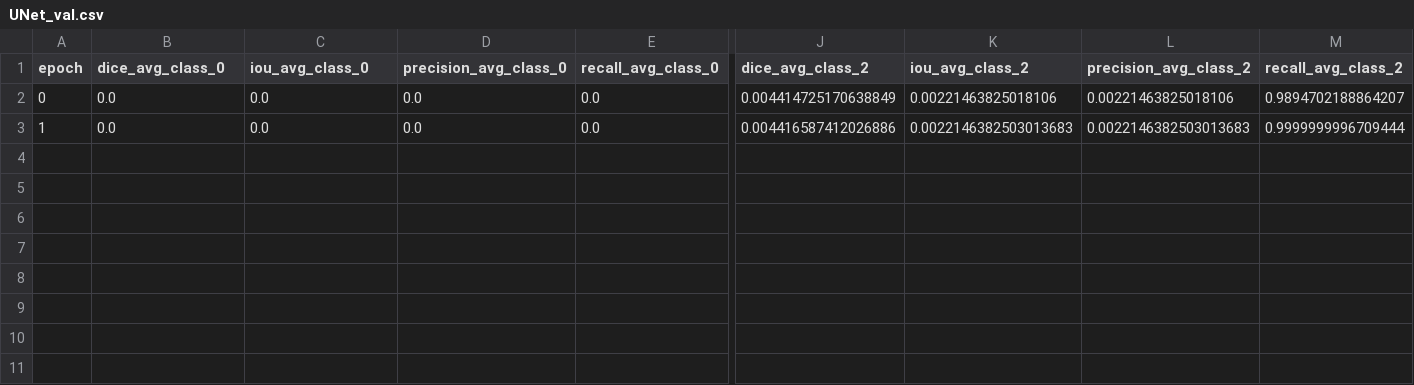
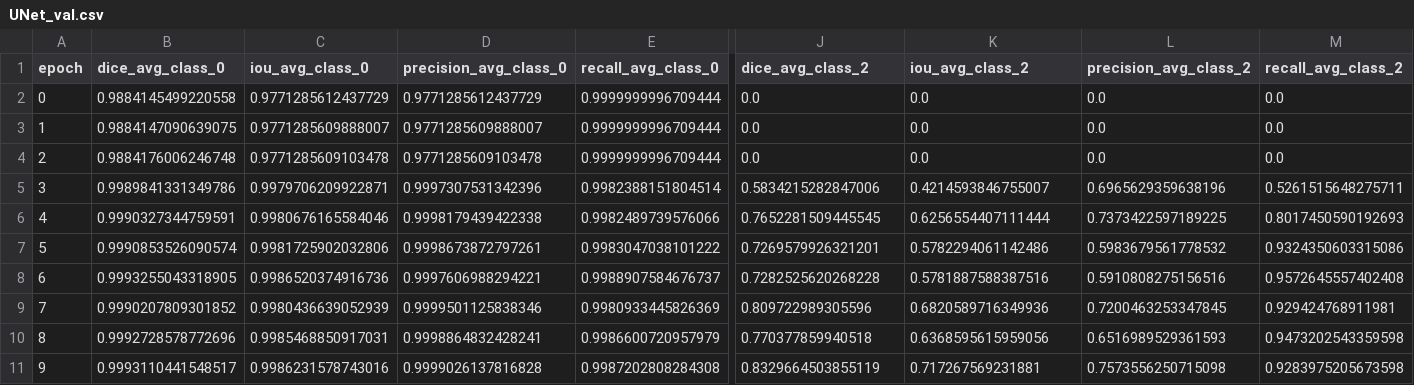
Before and after one commit to TIO-IKIM/ML_in_Medicine_Interactive_Seminar, a CSV file: Course_Materials/logs/UNet_val.csv, drawn as a sheet; only a part is shown, gaps mark what is left out; rows hold the shown columns only; the diff names each change by its address in the sheet, - before the commit and + after, or states it on an @@ line.

```diff
--- a/Course_Materials/logs/UNet_val.csv
+++ b/Course_Materials/logs/UNet_val.csv
-B2 (dice_avg_class_0): 0.0
+B2 (dice_avg_class_0): 0.9884145499220558
-C2 (iou_avg_class_0): 0.0
+C2 (iou_avg_class_0): 0.9771285612437729
-D2 (precision_avg_class_0): 0.0
+D2 (precision_avg_class_0): 0.9771285612437729
-E2:E3 (recall_avg_class_0): 0.0
+E2:E3 (recall_avg_class_0): 0.9999999996709444
-J2 (dice_avg_class_2): 0.004414725170638849
+J2 (dice_avg_class_2): 0.0
-K2 (iou_avg_class_2): 0.00221463825018106
+K2 (iou_avg_class_2): 0.0
-L2 (precision_avg_class_2): 0.00221463825018106
+L2 (precision_avg_class_2): 0.0
-M2 (recall_avg_class_2): 0.9894702188864207
+M2 (recall_avg_class_2): 0.0
-B3 (dice_avg_class_0): 0.0
+B3 (dice_avg_class_0): 0.9884147090639075
-C3 (iou_avg_class_0): 0.0
+C3 (iou_avg_class_0): 0.9771285609888007
-D3 (precision_avg_class_0): 0.0
+D3 (precision_avg_class_0): 0.9771285609888007
-J3 (dice_avg_class_2): 0.004416587412026886
+J3 (dice_avg_class_2): 0.0
-K3 (iou_avg_class_2): 0.0022146382503013683
+K3 (iou_avg_class_2): 0.0
-L3 (precision_avg_class_2): 0.0022146382503013683
+L3 (precision_avg_class_2): 0.0
-M3 (recall_avg_class_2): 0.9999999996709444
+M3 (recall_avg_class_2): 0.0
+row 4: 2 | 0.9884176006246748 | 0.9771285609103478 | 0.9771285609103478 | 0.9999999996709444 | 0.0 | 0.0 | 0.0 | 0.0
+row 5: 3 | 0.9989841331349786 | 0.9979706209922871 | 0.9997307531342396 | 0.9982388151804514 | 0.5834215282847006 | 0.4214593846755007 | 0.6965629359638196 | 0.5261515648275711
+row 6: 4 | 0.9990327344759591 | 0.9980676165584046 | 0.9998179439422338 | 0.9982489739576066 | 0.7652281509445545 | 0.6256554407111444 | 0.7373422597189225 | 0.8017450590192693
+row 7: 5 | 0.9990853526090574 | 0.9981725902032806 | 0.9998673872797261 | 0.9983047038101222 | 0.7269579926321201 | 0.5782294061142486 | 0.5983679561778532 | 0.9324350603315086
+row 8: 6 | 0.9993255043318905 | 0.9986520374916736 | 0.9997606988294221 | 0.9988907584676737 | 0.7282525620268228 | 0.5781887588387516 | 0.5910808275156516 | 0.9572645557402408
+row 9: 7 | 0.9990207809301852 | 0.9980436639052939 | 0.9999501125838346 | 0.9980933445826369 | 0.809722989305596 | 0.6820589716349936 | 0.7200463253347845 | 0.929424768911981
+row 10: 8 | 0.9992728578772696 | 0.9985468850917031 | 0.9998864832428241 | 0.9986600720957979 | 0.770377859940518 | 0.6368595615959056 | 0.6516989529361593 | 0.9473202543359598
+row 11: 9 | 0.9993110441548517 | 0.9986231578743016 | 0.9999026137816828 | 0.9987202808284308 | 0.8329664503855119 | 0.717267569231881 | 0.7573556250715098 | 0.9283975205673598
```
Also changed, not shown: 12 other files.
